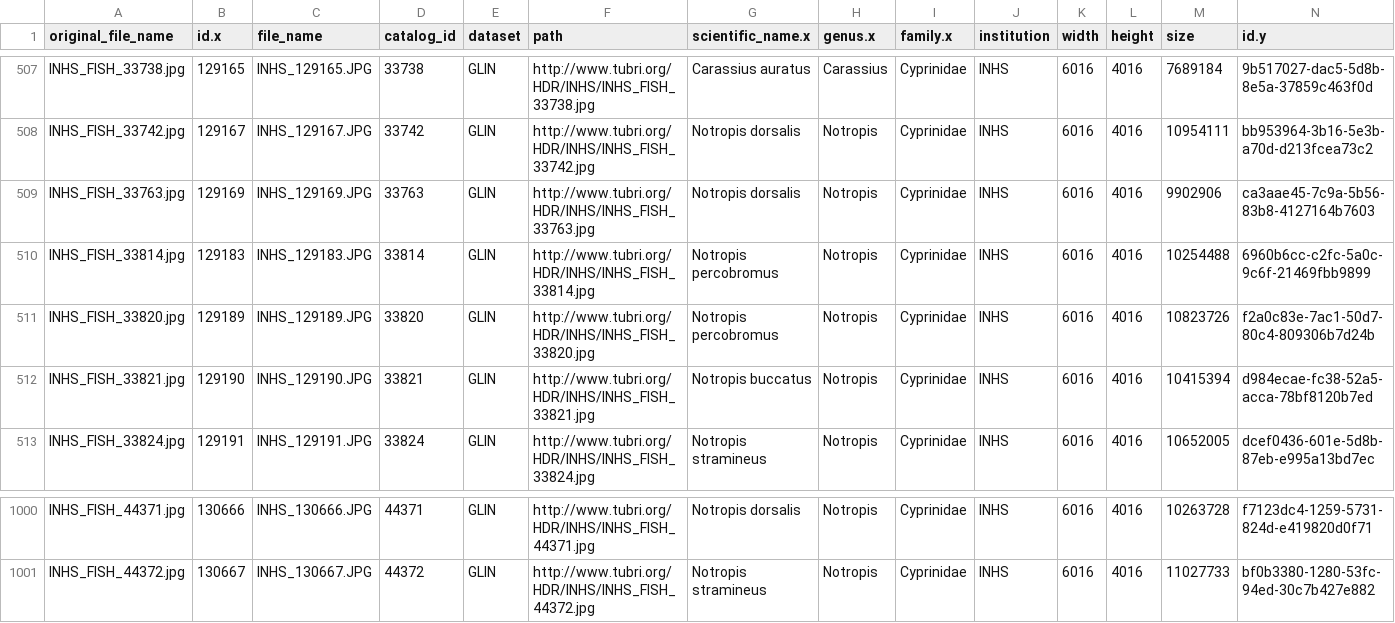
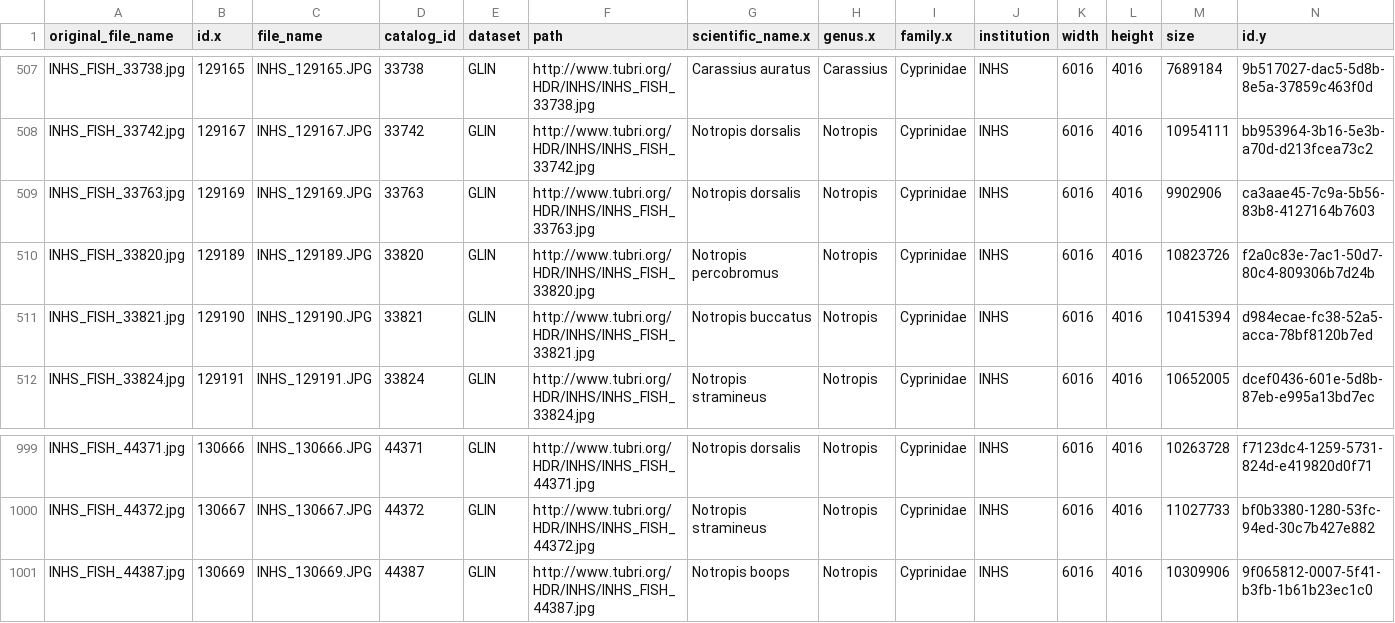
Before and after one commit to hdr-bgnn/Minnow_Segmented_Traits, a CSV file: OSC/df.3000.csv, drawn as a sheet; only a part is shown, gaps mark what is left out; removed rows and columns are numbered as before the commit, all else as after; rows hold the shown columns only; the diff names each change by its address in the sheet, - before the commit and + after, or states it on an @@ line.

```diff
--- a/OSC/df.3000.csv
+++ b/OSC/df.3000.csv
-row 510: INHS_FISH_33814.jpg | 129183 | INHS_129183.JPG | 33814 | GLIN | http://www.tubri.org/HDR/INHS/INHS_FISH_33814.jpg | Notropis percobromus | Notropis | Cyprinidae | INHS | 6016 | 4016 | 10254488 | 6960b6cc-c2fc-5a0c-9c6f-21469fbb9899
+row 1001: INHS_FISH_44387.jpg | 130669 | INHS_130669.JPG | 44387 | GLIN | http://www.tubri.org/HDR/INHS/INHS_FISH_44387.jpg | Notropis boops | Notropis | Cyprinidae | INHS | 6016 | 4016 | 10309906 | 9f065812-0007-5f41-b3fb-1b61b23ec1c0
```
Also changed, not shown: OSC/df.4000.csv, OSC/df.5000.csv, 7 other files.
